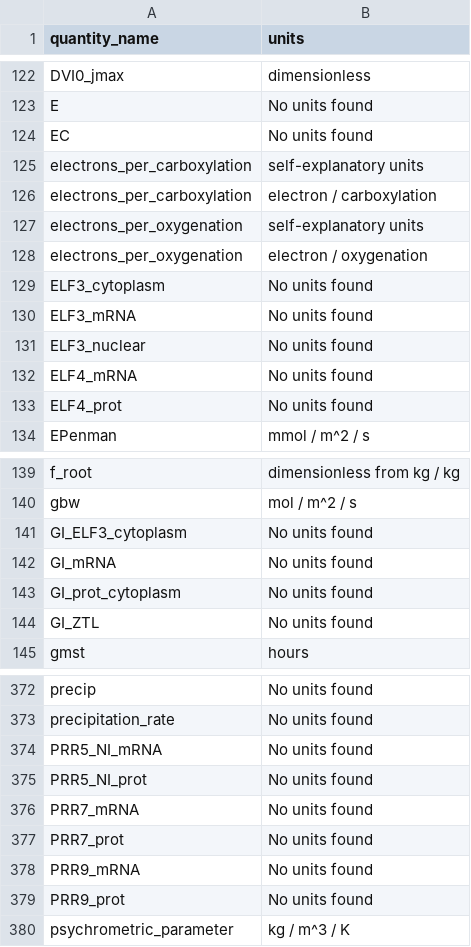
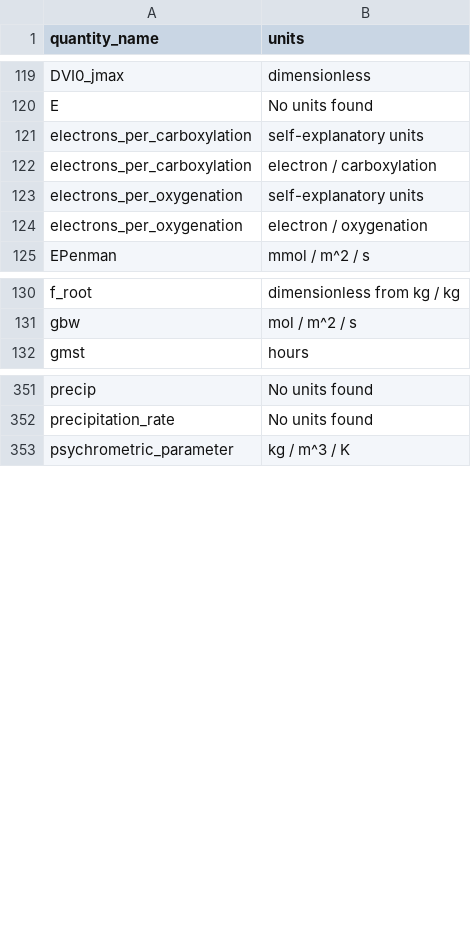
Before and after one commit to ebimodeling/biocro-dev-documentation, a CSV file: quantity_docs/quantity_units.csv, drawn as a sheet; only a part is shown, gaps mark what is left out; the diff covers the shown part only; the diff names each change by its address in the sheet, - before the commit and + after, or states it on an @@ line.

```diff
--- a/quantity_docs/quantity_units.csv
+++ b/quantity_docs/quantity_units.csv
-row 124: EC | No units found
-row 129: ELF3_cytoplasm | No units found
-row 130: ELF3_mRNA | No units found
-row 131: ELF3_nuclear | No units found
-row 132: ELF4_mRNA | No units found
-row 133: ELF4_prot | No units found
-row 141: GI_ELF3_cytoplasm | No units found
-row 142: GI_mRNA | No units found
-row 143: GI_prot_cytoplasm | No units found
-row 144: GI_ZTL | No units found
-row 374: PRR5_NI_mRNA | No units found
-row 375: PRR5_NI_prot | No units found
-row 376: PRR7_mRNA | No units found
-row 377: PRR7_prot | No units found
-row 378: PRR9_mRNA | No units found
-row 379: PRR9_prot | No units found
```
Also changed, not shown: 14 removed rows elsewhere in this file, 2 other files.
